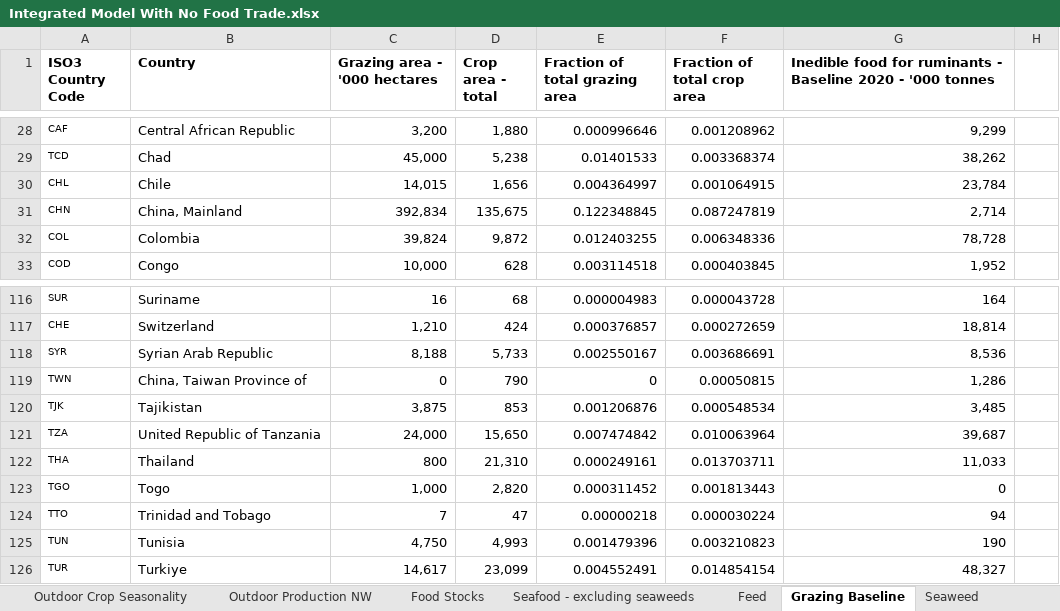
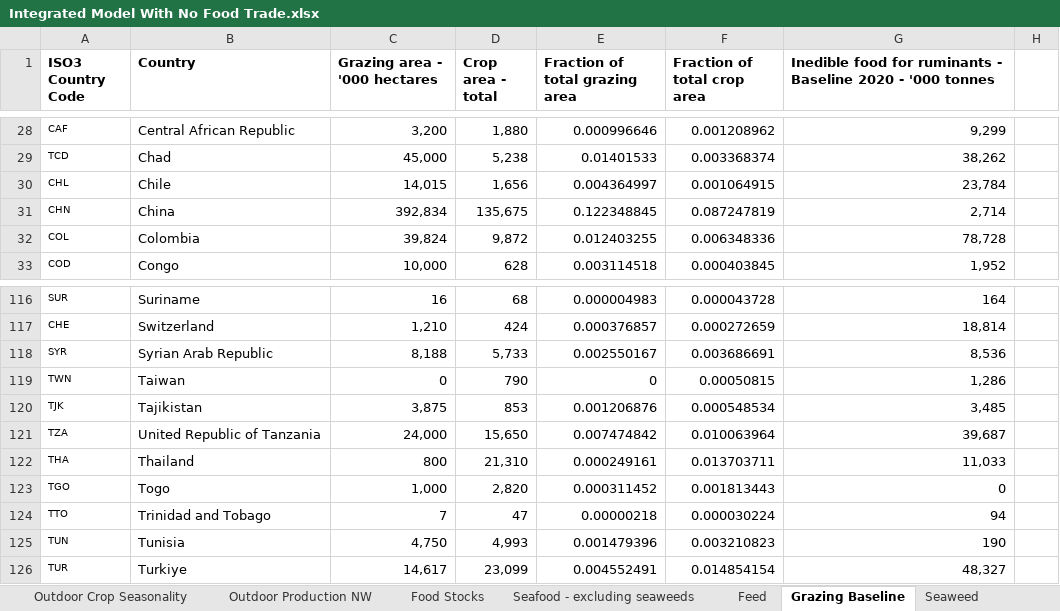
Before and after one commit to allfed/allfed-integrated-model, an Excel workbook: data/no_food_trade/raw_data/Integrated Model With No Food Trade.xlsx, sheet Grazing Baseline, drawn as a sheet; only a part is shown, gaps mark what is left out; values as stored, in another font and other column widths than the file's, no borders; charts and pictures not drawn; the diff names each change by its address in the sheet, - before the commit and + after, or states it on an @@ line.

```diff
--- a/data/no_food_trade/raw_data/Integrated Model With No Food Trade.xlsx (sheet Grazing Baseline)
+++ b/data/no_food_trade/raw_data/Integrated Model With No Food Trade.xlsx (sheet Grazing Baseline)
-B31 (Country): China, Mainland
+B31 (Country): China
-B119 (Country): China, Taiwan Province of
+B119 (Country): Taiwan
```
Also changed, not shown: sheet Food Stocks, formulas that keep their value, charts or pictures, 17 other files.
